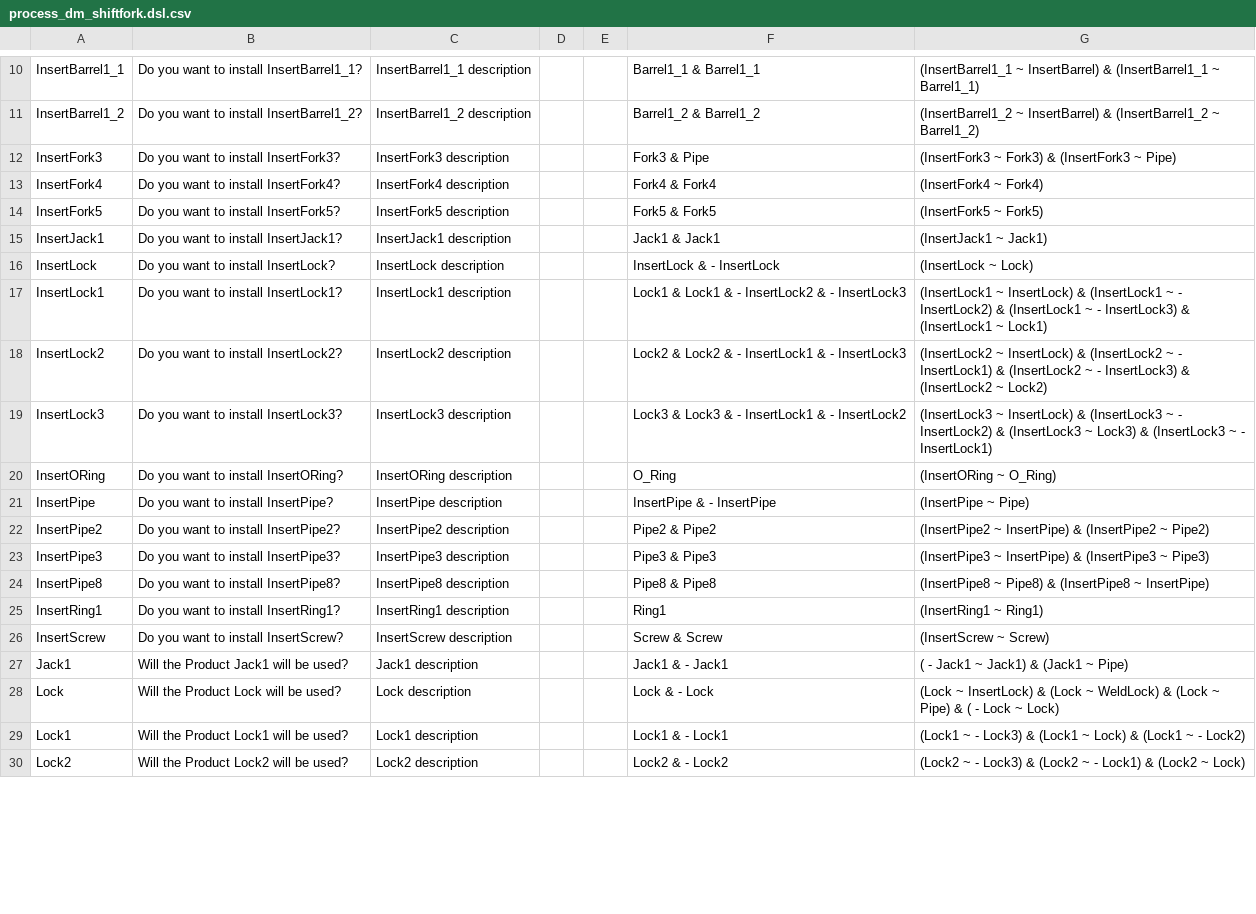
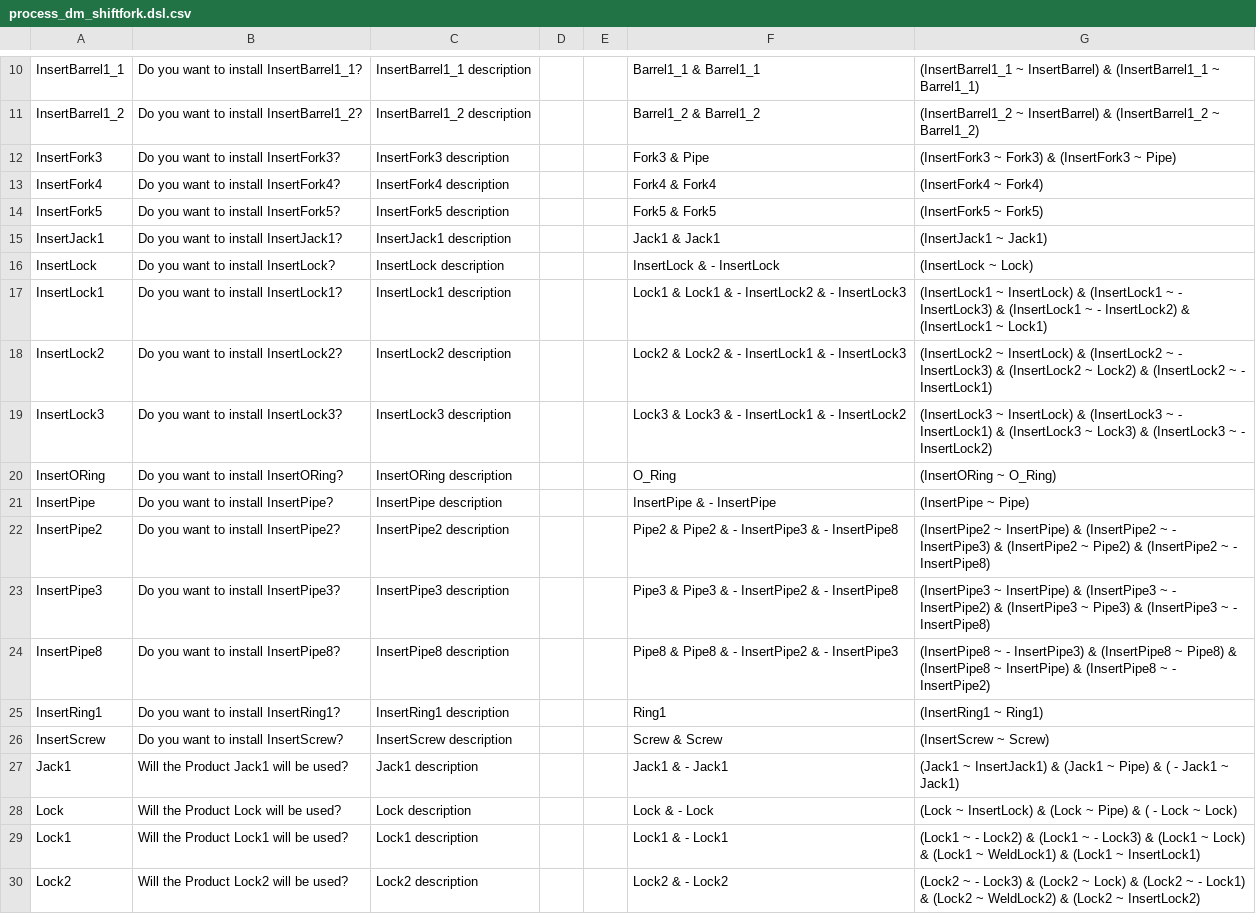
Before and after one commit to tuw-qse/cpps-var-case-studies, a CSV file: shiftfork/process_dm_shiftfork.dsl.csv, drawn as a sheet; only a part is shown, gaps mark what is left out; the diff covers the shown part only.

```diff
--- a/shiftfork/process_dm_shiftfork.dsl.csv
+++ b/shiftfork/process_dm_shiftfork.dsl.csv
@@ -16,15 +16,15 @@ InsertJack1;Do you want to install InsertJack1?;InsertJack1 description;;;Jack1
 InsertLock;Do you want to install InsertLock?;InsertLock description;;;InsertLock &  - InsertLock;(InsertLock ~ Lock)
-InsertLock1;Do you want to install InsertLock1?;InsertLock1 description;;;Lock1 & Lock1 &  - InsertLock2 &  - InsertLock3;(InsertLock1 ~ InsertLock) & (InsertLock1 ~  - InsertLock2) & (InsertLock1 ~  - InsertLock3) & (InsertLock1 ~ Lock1)
-InsertLock2;Do you want to install InsertLock2?;InsertLock2 description;;;Lock2 & Lock2 &  - InsertLock1 &  - InsertLock3;(InsertLock2 ~ InsertLock) & (InsertLock2 ~  - InsertLock1) & (InsertLock2 ~  - InsertLock3) & (InsertLock2 ~ Lock2)
-InsertLock3;Do you want to install InsertLock3?;InsertLock3 description;;;Lock3 & Lock3 &  - InsertLock1 &  - InsertLock2;(InsertLock3 ~ InsertLock) & (InsertLock3 ~  - InsertLock2) & (InsertLock3 ~ Lock3) & (InsertLock3 ~  - InsertLock1)
+InsertLock1;Do you want to install InsertLock1?;InsertLock1 description;;;Lock1 & Lock1 &  - InsertLock2 &  - InsertLock3;(InsertLock1 ~ InsertLock) & (InsertLock1 ~  - InsertLock3) & (InsertLock1 ~  - InsertLock2) & (InsertLock1 ~ Lock1)
+InsertLock2;Do you want to install InsertLock2?;InsertLock2 description;;;Lock2 & Lock2 &  - InsertLock1 &  - InsertLock3;(InsertLock2 ~ InsertLock) & (InsertLock2 ~  - InsertLock3) & (InsertLock2 ~ Lock2) & (InsertLock2 ~  - InsertLock1)
+InsertLock3;Do you want to install InsertLock3?;InsertLock3 description;;;Lock3 & Lock3 &  - InsertLock1 &  - InsertLock2;(InsertLock3 ~ InsertLock) & (InsertLock3 ~  - InsertLock1) & (InsertLock3 ~ Lock3) & (InsertLock3 ~  - InsertLock2)
 InsertORing;Do you want to install InsertORing?;InsertORing description;;;O_Ring;(InsertORing ~ O_Ring)
 InsertPipe;Do you want to install InsertPipe?;InsertPipe description;;;InsertPipe &  - InsertPipe;(InsertPipe ~ Pipe)
-InsertPipe2;Do you want to install InsertPipe2?;InsertPipe2 description;;;Pipe2 & Pipe2;(InsertPipe2 ~ InsertPipe) & (InsertPipe2 ~ Pipe2)
-InsertPipe3;Do you want to install InsertPipe3?;InsertPipe3 description;;;Pipe3 & Pipe3;(InsertPipe3 ~ InsertPipe) & (InsertPipe3 ~ Pipe3)
-InsertPipe8;Do you want to install InsertPipe8?;InsertPipe8 description;;;Pipe8 & Pipe8;(InsertPipe8 ~ Pipe8) & (InsertPipe8 ~ InsertPipe)
+InsertPipe2;Do you want to install InsertPipe2?;InsertPipe2 description;;;Pipe2 & Pipe2 &  - InsertPipe3 &  - InsertPipe8;(InsertPipe2 ~ InsertPipe) & (InsertPipe2 ~  - InsertPipe3) & (InsertPipe2 ~ Pipe2) & (InsertPipe2 ~  - InsertPipe8)
+InsertPipe3;Do you want to install InsertPipe3?;InsertPipe3 description;;;Pipe3 & Pipe3 &  - InsertPipe2 &  - InsertPipe8;(InsertPipe3 ~ InsertPipe) & (InsertPipe3 ~  - InsertPipe2) & (InsertPipe3 ~ Pipe3) & (InsertPipe3 ~  - InsertPipe8)
+InsertPipe8;Do you want to install InsertPipe8?;InsertPipe8 description;;;Pipe8 & Pipe8 &  - InsertPipe2 &  - InsertPipe3;(InsertPipe8 ~  - InsertPipe3) & (InsertPipe8 ~ Pipe8) & (InsertPipe8 ~ InsertPipe) & (InsertPipe8 ~  - InsertPipe2)
 InsertRing1;Do you want to install InsertRing1?;InsertRing1 description;;;Ring1;(InsertRing1 ~ Ring1)
 InsertScrew;Do you want to install InsertScrew?;InsertScrew description;;;Screw & Screw;(InsertScrew ~ Screw)
-Jack1;Will the Product Jack1 will be used?;Jack1 description;;;Jack1 &  - Jack1;( - Jack1 ~ Jack1) & (Jack1 ~ Pipe)
-Lock;Will the Product Lock will be used?;Lock description;;;Lock &  - Lock;(Lock ~ InsertLock) & (Lock ~ WeldLock) & (Lock ~ Pipe) & ( - Lock ~ Lock)
-Lock1;Will the Product Lock1 will be used?;Lock1 description;;;Lock1 &  - Lock1;(Lock1 ~  - Lock3) & (Lock1 ~ Lock) & (Lock1 ~  - Lock2)
-Lock2;Will the Product Lock2 will be used?;Lock2 description;;;Lock2 &  - Lock2;(Lock2 ~  - Lock3) & (Lock2 ~  - Lock1) & (Lock2 ~ Lock)
+Jack1;Will the Product Jack1 will be used?;Jack1 description;;;Jack1 &  - Jack1;(Jack1 ~ InsertJack1) & (Jack1 ~ Pipe) & ( - Jack1 ~ Jack1)
+Lock;Will the Product Lock will be used?;Lock description;;;Lock &  - Lock;(Lock ~ InsertLock) & (Lock ~ Pipe) & ( - Lock ~ Lock)
+Lock1;Will the Product Lock1 will be used?;Lock1 description;;;Lock1 &  - Lock1;(Lock1 ~  - Lock2) & (Lock1 ~  - Lock3) & (Lock1 ~ Lock) & (Lock1 ~ WeldLock1) & (Lock1 ~ InsertLock1)
+Lock2;Will the Product Lock2 will be used?;Lock2 description;;;Lock2 &  - Lock2;(Lock2 ~  - Lock3) & (Lock2 ~ Lock) & (Lock2 ~  - Lock1) & (Lock2 ~ WeldLock2) & (Lock2 ~ InsertLock2)
```
Also changed, not shown: 22 edited cells elsewhere in this file, 3 other files.
